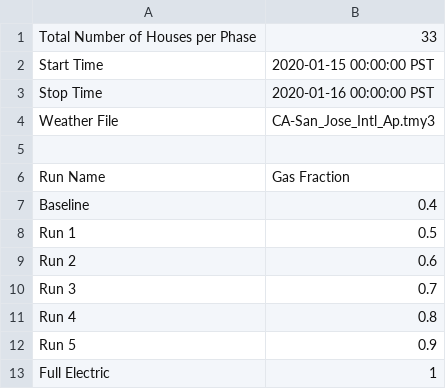
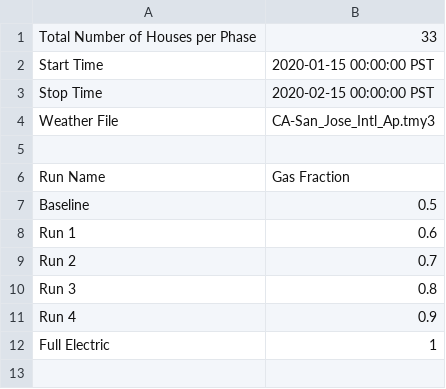
Before and after one commit to zreerz/electrification_study, a CSV file: config/simulation_configuration.csv, drawn as a sheet.

Commit message:
Lengthened the run time

```diff
--- a/config/simulation_configuration.csv
+++ b/config/simulation_configuration.csv
@@ -2,3 +2,3 @@ Total Number of Houses per Phase,33
 Start Time,2020-01-15 00:00:00 PST
-Stop Time,2020-01-16 00:00:00 PST
+Stop Time,2020-02-15 00:00:00 PST
 Weather File,CA-San_Jose_Intl_Ap.tmy3
@@ -6,8 +6,7 @@ Weather File,CA-San_Jose_Intl_Ap.tmy3
 Run Name,Gas Fraction
-Baseline,0.4
-Run 1,0.5
-Run 2,0.6
-Run 3,0.7
-Run 4,0.8
-Run 5,0.9
+Baseline,0.5
+Run 1,0.6
+Run 2,0.7
+Run 3,0.8
+Run 4,0.9
 Full Electric,1
```
